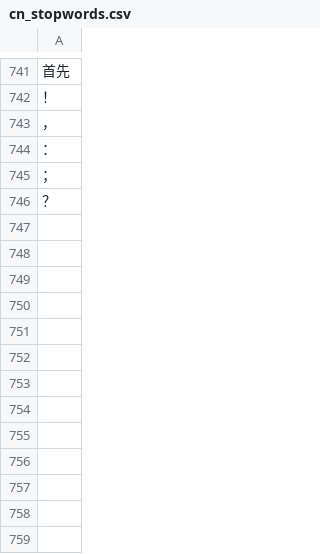
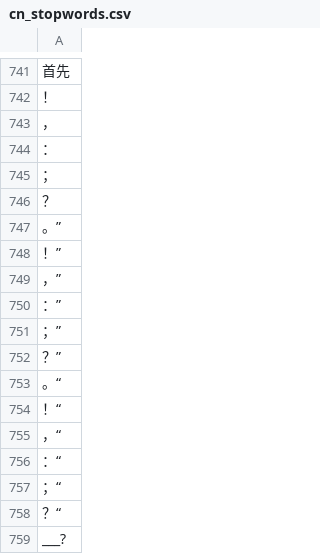
Before and after one commit to masonsxu/Red-Mansion-Text-Analysis, a CSV file: data/cn_stopwords.csv, drawn as a sheet; only a part is shown, gaps mark what is left out; the diff names each change by its address in the sheet, - before the commit and + after, or states it on an @@ line.

```diff
--- a/data/cn_stopwords.csv
+++ b/data/cn_stopwords.csv
+row 747: 。”
+row 748: ！”
+row 749: ，”
+row 750: ：”
+row 751: ；”
+row 752: ？”
+row 753: 。“
+row 754: ！“
+row 755: ，“
+row 756: ：“
+row 757: ；“
+row 758: ？“
+row 759: ___?
```
Also changed, not shown: 2 other files.
